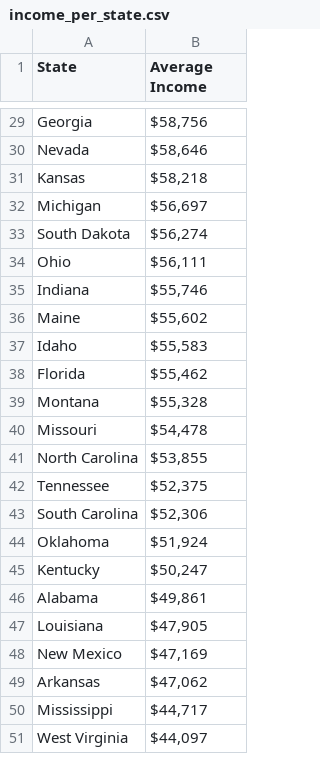
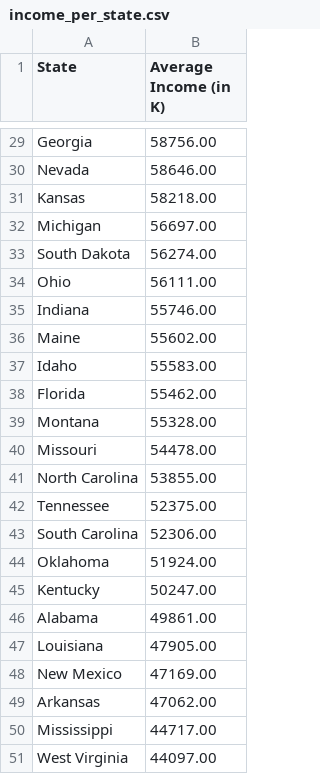
Before and after one commit to srijeev-ds/IAT, a CSV file: Datasets/map/income_per_state.csv, drawn as a sheet; only a part is shown, gaps mark what is left out; the diff covers the shown part only; the diff names each change by its address in the sheet, - before the commit and + after, or states it on an @@ line.

```diff
--- a/Datasets/map/income_per_state.csv
+++ b/Datasets/map/income_per_state.csv
-B1: Average Income
+B1: Average Income (in K)
-B29 (Average Income (in K)): $58,756
+B29 (Average Income (in K)): 58756.00
-B30 (Average Income (in K)): $58,646
+B30 (Average Income (in K)): 58646.00
-B31 (Average Income (in K)): $58,218
+B31 (Average Income (in K)): 58218.00
-B32 (Average Income (in K)): $56,697
+B32 (Average Income (in K)): 56697.00
-B33 (Average Income (in K)): $56,274
+B33 (Average Income (in K)): 56274.00
-B34 (Average Income (in K)): $56,111
+B34 (Average Income (in K)): 56111.00
-B35 (Average Income (in K)): $55,746
+B35 (Average Income (in K)): 55746.00
-B36 (Average Income (in K)): $55,602
+B36 (Average Income (in K)): 55602.00
-B37 (Average Income (in K)): $55,583
+B37 (Average Income (in K)): 55583.00
-B38 (Average Income (in K)): $55,462
+B38 (Average Income (in K)): 55462.00
-B39 (Average Income (in K)): $55,328
+B39 (Average Income (in K)): 55328.00
-B40 (Average Income (in K)): $54,478
+B40 (Average Income (in K)): 54478.00
-B41 (Average Income (in K)): $53,855
+B41 (Average Income (in K)): 53855.00
-B42 (Average Income (in K)): $52,375
+B42 (Average Income (in K)): 52375.00
-B43 (Average Income (in K)): $52,306
+B43 (Average Income (in K)): 52306.00
-B44 (Average Income (in K)): $51,924
+B44 (Average Income (in K)): 51924.00
-B45 (Average Income (in K)): $50,247
+B45 (Average Income (in K)): 50247.00
-B46 (Average Income (in K)): $49,861
+B46 (Average Income (in K)): 49861.00
-B47 (Average Income (in K)): $47,905
+B47 (Average Income (in K)): 47905.00
-B48 (Average Income (in K)): $47,169
+B48 (Average Income (in K)): 47169.00
-B49 (Average Income (in K)): $47,062
+B49 (Average Income (in K)): 47062.00
-B50 (Average Income (in K)): $44,717
+B50 (Average Income (in K)): 44717.00
-B51 (Average Income (in K)): $44,097
+B51 (Average Income (in K)): 44097.00
```
Also changed, not shown: 27 edited cells elsewhere in this file, Datasets/map/population_per_state.csv, 2 other files.
